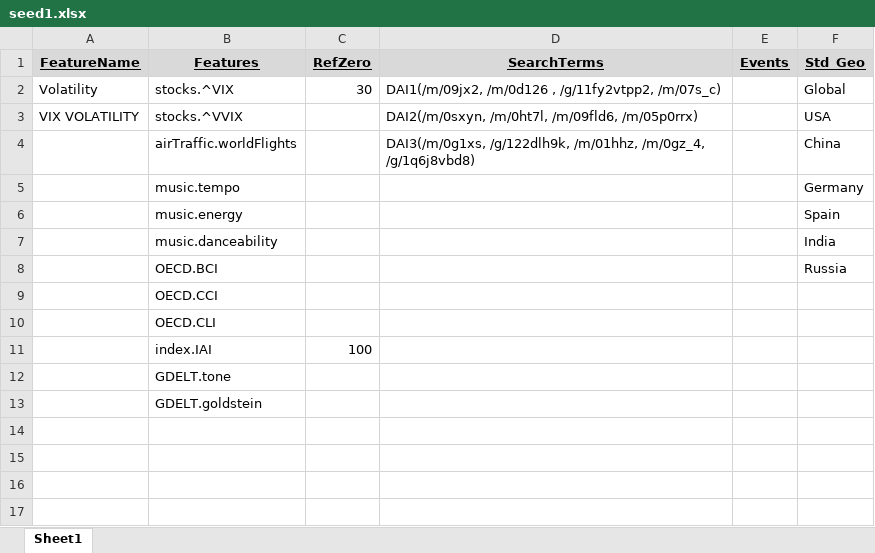
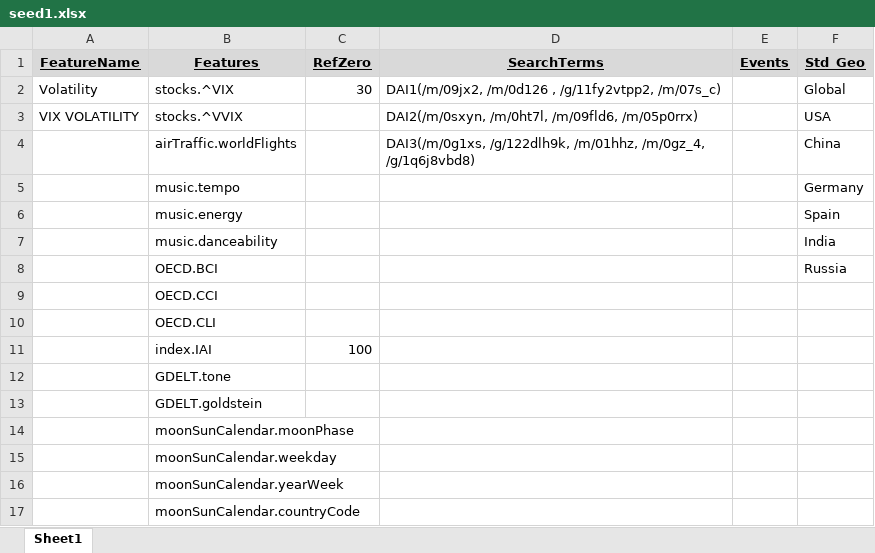
Before and after one commit to databellum-ai/climatrade, an Excel workbook: userEdition/seed1.xlsx, sheet Sheet1, drawn as a sheet; values as stored, in another font and other column widths than the file's, no borders; the diff names each change by its address in the sheet, - before the commit and + after, or states it on an @@ line.

```diff
--- a/userEdition/seed1.xlsx (sheet Sheet1)
+++ b/userEdition/seed1.xlsx (sheet Sheet1)
+row 14:  | moonSunCalendar.moonPhase
+row 15:  | moonSunCalendar.weekday
+row 16:  | moonSunCalendar.yearWeek
+row 17:  | moonSunCalendar.countryCode
```
Also changed, not shown: userEdition/standardGeography_DRAFT.xlsx, 58 other files.
